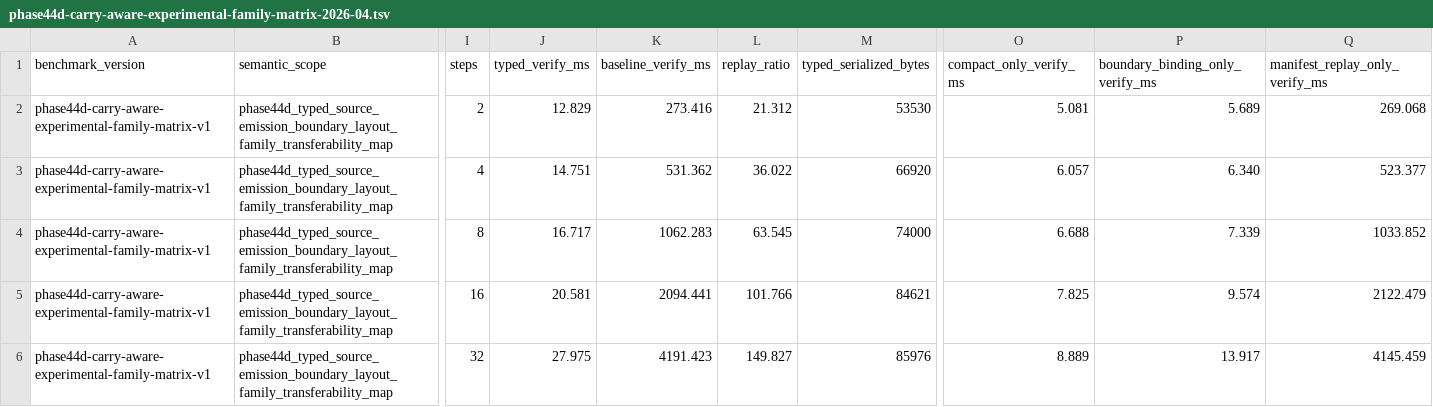
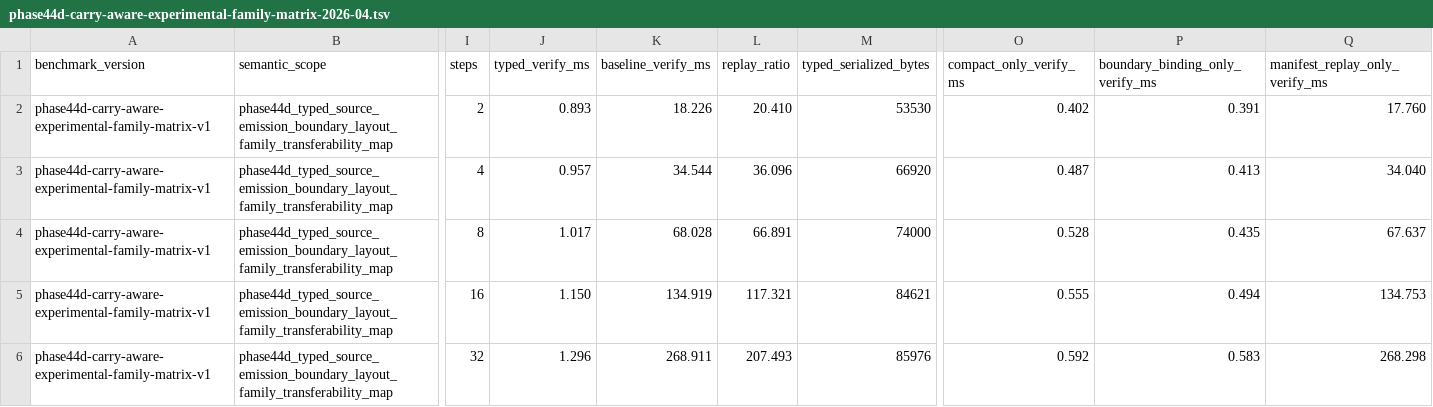
Before and after one commit to omarespejel/llm-provable-computer, a TSV file: docs/engineering/evidence/phase44d-carry-aware-experimental-family-matrix-2026-04.tsv, drawn as a sheet; only a part is shown, gaps mark what is left out; the diff covers the shown part only; the diff names each change by its address in the sheet, - before the commit and + after, or states it on an @@ line.

Commit message:
[codex] Refresh Tablero paper evidence and replay breakdown

```diff
--- a/docs/engineering/evidence/phase44d-carry-aware-experimental-family-matrix-2026-04.tsv
+++ b/docs/engineering/evidence/phase44d-carry-aware-experimental-family-matrix-2026-04.tsv
-J2 (typed_verify_ms): 12.829
+J2 (typed_verify_ms): 0.893
-K2 (baseline_verify_ms): 273.416
+K2 (baseline_verify_ms): 18.226
-L2 (replay_ratio): 21.312
+L2 (replay_ratio): 20.410
-O2 (compact_only_verify_ms): 5.081
+O2 (compact_only_verify_ms): 0.402
-P2 (boundary_binding_only_verify_ms): 5.689
+P2 (boundary_binding_only_verify_ms): 0.391
-Q2 (manifest_replay_only_verify_ms): 269.068
+Q2 (manifest_replay_only_verify_ms): 17.760
-J3 (typed_verify_ms): 14.751
+J3 (typed_verify_ms): 0.957
-K3 (baseline_verify_ms): 531.362
+K3 (baseline_verify_ms): 34.544
-L3 (replay_ratio): 36.022
+L3 (replay_ratio): 36.096
-O3 (compact_only_verify_ms): 6.057
+O3 (compact_only_verify_ms): 0.487
-P3 (boundary_binding_only_verify_ms): 6.340
+P3 (boundary_binding_only_verify_ms): 0.413
-Q3 (manifest_replay_only_verify_ms): 523.377
+Q3 (manifest_replay_only_verify_ms): 34.040
-J4 (typed_verify_ms): 16.717
+J4 (typed_verify_ms): 1.017
-K4 (baseline_verify_ms): 1062.283
+K4 (baseline_verify_ms): 68.028
-L4 (replay_ratio): 63.545
+L4 (replay_ratio): 66.891
-O4 (compact_only_verify_ms): 6.688
+O4 (compact_only_verify_ms): 0.528
-P4 (boundary_binding_only_verify_ms): 7.339
+P4 (boundary_binding_only_verify_ms): 0.435
-Q4 (manifest_replay_only_verify_ms): 1033.852
+Q4 (manifest_replay_only_verify_ms): 67.637
-J5 (typed_verify_ms): 20.581
+J5 (typed_verify_ms): 1.150
-K5 (baseline_verify_ms): 2094.441
+K5 (baseline_verify_ms): 134.919
-L5 (replay_ratio): 101.766
+L5 (replay_ratio): 117.321
-O5 (compact_only_verify_ms): 7.825
+O5 (compact_only_verify_ms): 0.555
-P5 (boundary_binding_only_verify_ms): 9.574
+P5 (boundary_binding_only_verify_ms): 0.494
-Q5 (manifest_replay_only_verify_ms): 2122.479
+Q5 (manifest_replay_only_verify_ms): 134.753
-J6 (typed_verify_ms): 27.975
+J6 (typed_verify_ms): 1.296
-K6 (baseline_verify_ms): 4191.423
+K6 (baseline_verify_ms): 268.911
-L6 (replay_ratio): 149.827
+L6 (replay_ratio): 207.493
-O6 (compact_only_verify_ms): 8.889
+O6 (compact_only_verify_ms): 0.592
-P6 (boundary_binding_only_verify_ms): 13.917
+P6 (boundary_binding_only_verify_ms): 0.583
-Q6 (manifest_replay_only_verify_ms): 4145.459
+Q6 (manifest_replay_only_verify_ms): 268.298
```
Also changed, not shown: 138 edited cells elsewhere in this file, docs/engineering/evidence/phase44d-carry-aware-experimental-2x2-scaling-2026-04.tsv, docs/engineering/evidence/phase44d-carry-aware-experimental-3x3-scaling-2026-04.tsv, 41 other files.
